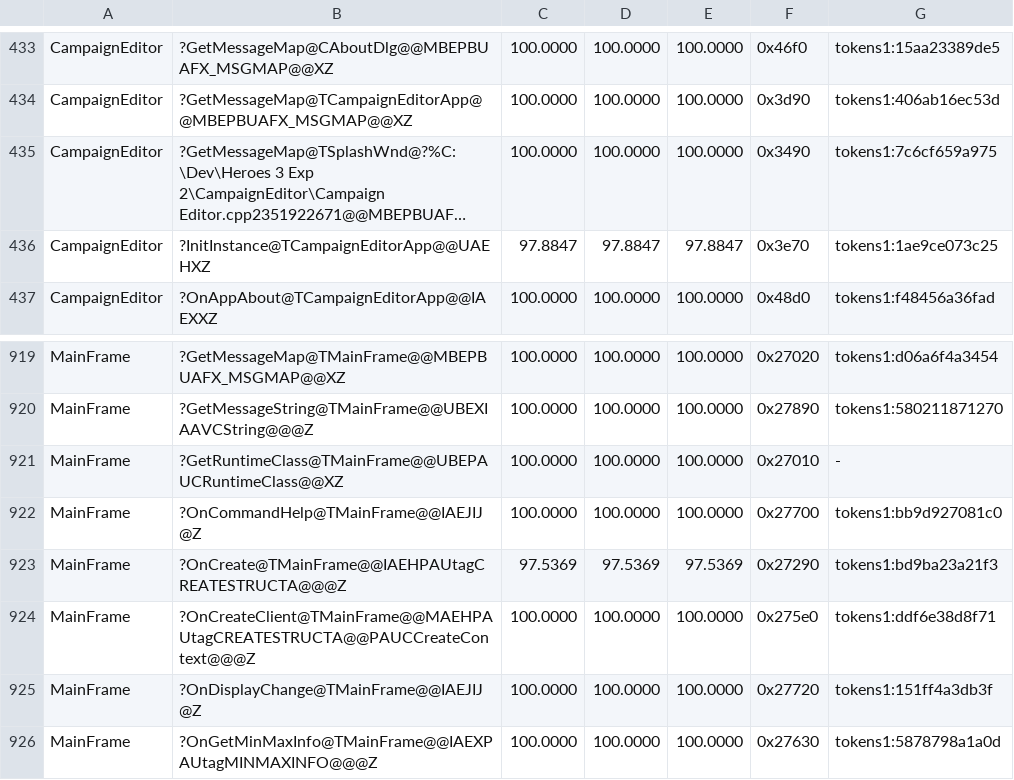
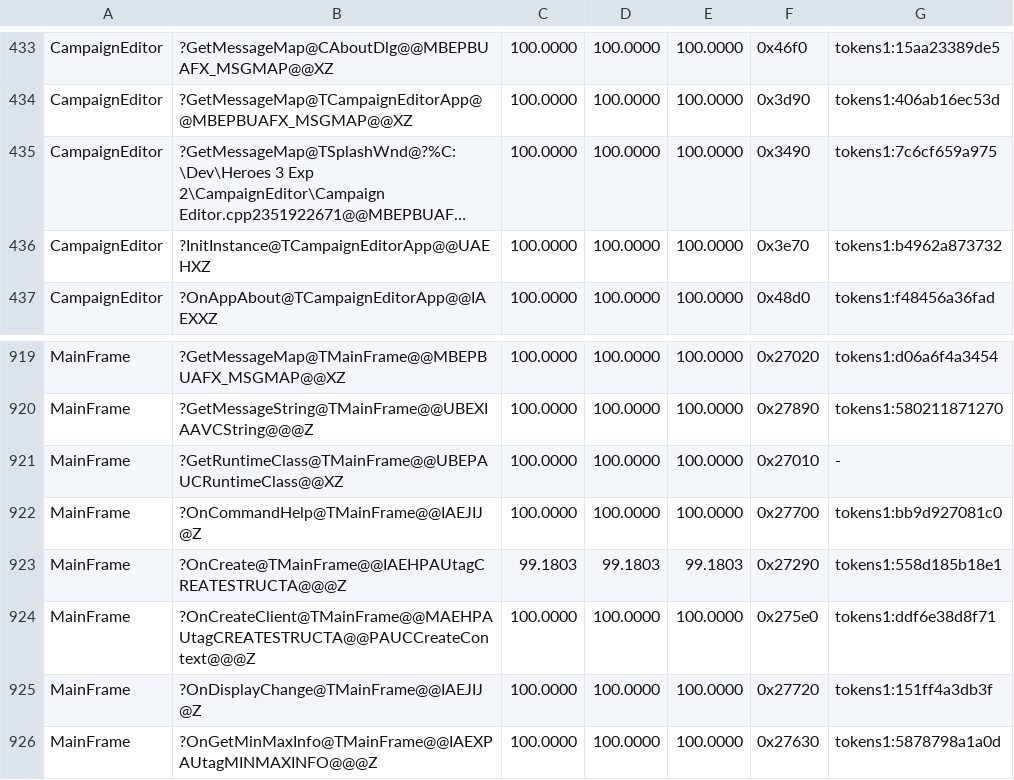
Before and after one commit to philipmendocino/homm3-decomp, a TSV file: config/match_baseline.h3ccmped.tsv, drawn as a sheet; only a part is shown, gaps mark what is left out; long unchanged cells end in …; the diff names each change by its address in the sheet, - before the commit and + after, or states it on an @@ line.

```diff
--- a/config/match_baseline.h3ccmped.tsv
+++ b/config/match_baseline.h3ccmped.tsv
-C436: 97.8847
+C436: 100.0000
-D436: 97.8847
+D436: 100.0000
-E436: 97.8847
+E436: 100.0000
-G436: tokens1:1ae9ce073c25
+G436: tokens1:b4962a873732
-C923: 97.5369
+C923: 99.1803
-D923: 97.5369
+D923: 99.1803
-E923: 97.5369
+E923: 99.1803
-G923: tokens1:bd9ba23a21f3
+G923: tokens1:558d185b18e1
```
Also changed, not shown: 3 other files.
